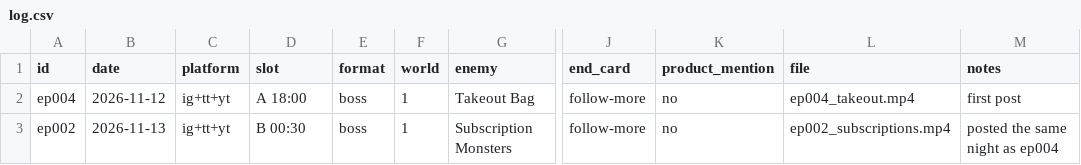
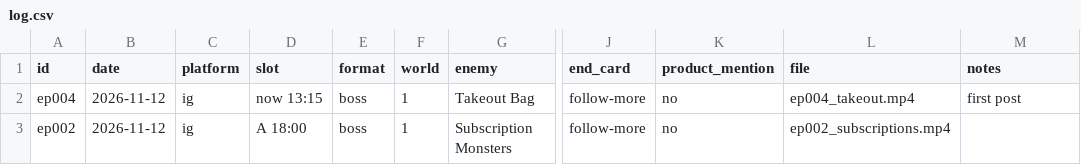
Before and after one commit to fwhytwvkm5-coder/dime-money-quest, a CSV file: content/log.csv, drawn as a sheet; only a part is shown, gaps mark what is left out; the diff names each change by its address in the sheet, - before the commit and + after, or states it on an @@ line.

```diff
--- a/content/log.csv
+++ b/content/log.csv
-C2:C3 (platform): ig+tt+yt
+C2:C3 (platform): ig
-D2 (slot): A 18:00
+D2 (slot): now 13:15
-B3 (date): 2026-11-13
+B3 (date): 2026-11-12
-D3 (slot): B 00:30
+D3 (slot): A 18:00
-M3 (notes): posted the same night as ep004
+M3 (notes): (empty)
```
